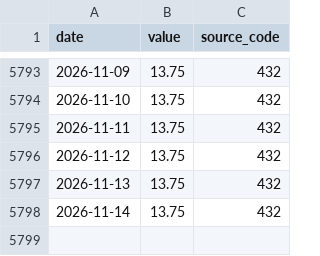
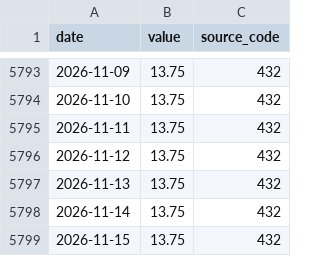
Before and after one commit to gabrieldelvaje/credit-intelligence-brasil, a CSV file: data/series/selic.csv, drawn as a sheet; only a part is shown, gaps mark what is left out; the diff names each change by its address in the sheet, - before the commit and + after, or states it on an @@ line.

```diff
--- a/data/series/selic.csv
+++ b/data/series/selic.csv
+row 5799: 2026-11-15 | 13.75 | 432
```
Also changed, not shown: data/credit_intelligence.csv, 5 other files.
